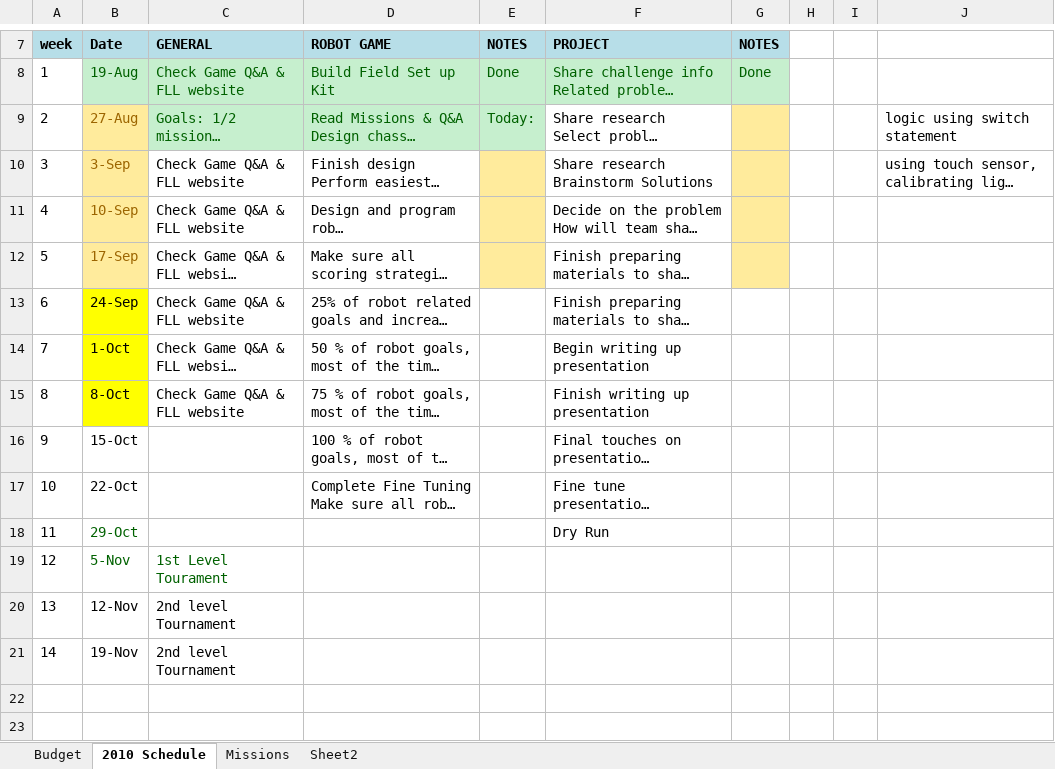
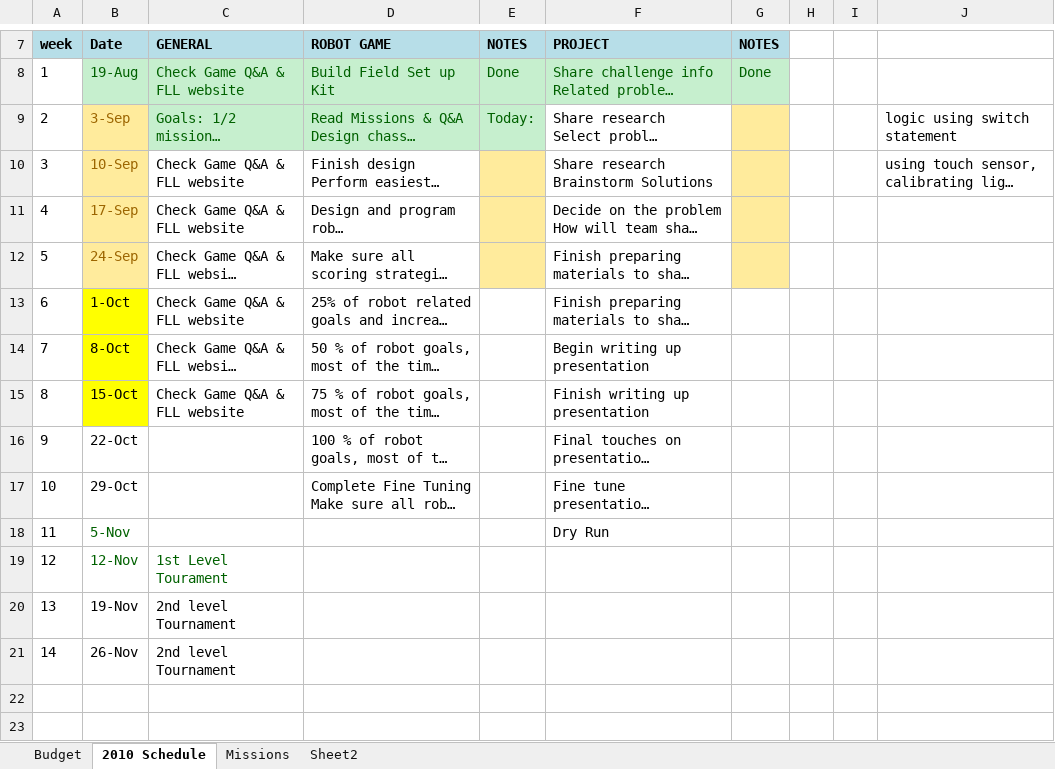
Before and after one commit to kt98/Paradox, an Excel workbook: doc/project/fll schedule.xlsx, sheet 2010 Schedule, drawn as a sheet; only a part is shown, gaps mark what is left out; long unchanged cells end in …; values as stored, in another font and other column widths than the file's, no borders; removed rows and columns are numbered as before the commit, all else as after; the diff names each change by its address in the sheet, - before the commit and + after, or states it on an @@ line.

Commit message:
update

```diff
--- a/doc/project/fll schedule.xlsx (sheet 2010 Schedule)
+++ b/doc/project/fll schedule.xlsx (sheet 2010 Schedule)
-B9 (Date): 27-Aug
+B9 (Date): 3-Sep
-B10 (Date): 3-Sep
+B10 (Date): 10-Sep
-B11 (Date): 10-Sep
+B11 (Date): 17-Sep
-B12 (Date): 17-Sep
+B12 (Date): 24-Sep
-B13 (Date): 24-Sep
+B13 (Date): 1-Oct
-B14 (Date): 1-Oct
+B14 (Date): 8-Oct
-B15 (Date): 8-Oct
+B15 (Date): 15-Oct
-B16 (Date): 15-Oct
+B16 (Date): 22-Oct
-B17 (Date): 22-Oct
+B17 (Date): 29-Oct
-row 18: 11 | 29-Oct |  |  |  | Dry Run
@@ column A (week) renumbered between rows 18 and 20 @@
-C18 (GENERAL): 1st Level Tourament
+C18 (GENERAL): (empty)
-F18 (PROJECT): (empty)
+F18 (PROJECT): Dry Run
-B19:C19 text colour: black
+B19:C19 text colour: #006100
-C19 (GENERAL): 2nd level Tournament
+C19 (GENERAL): 1st Level Tourament
+row 21: 14 | 26-Nov | 2nd level Tournament
```
Also changed, not shown: formulas that keep their value.
